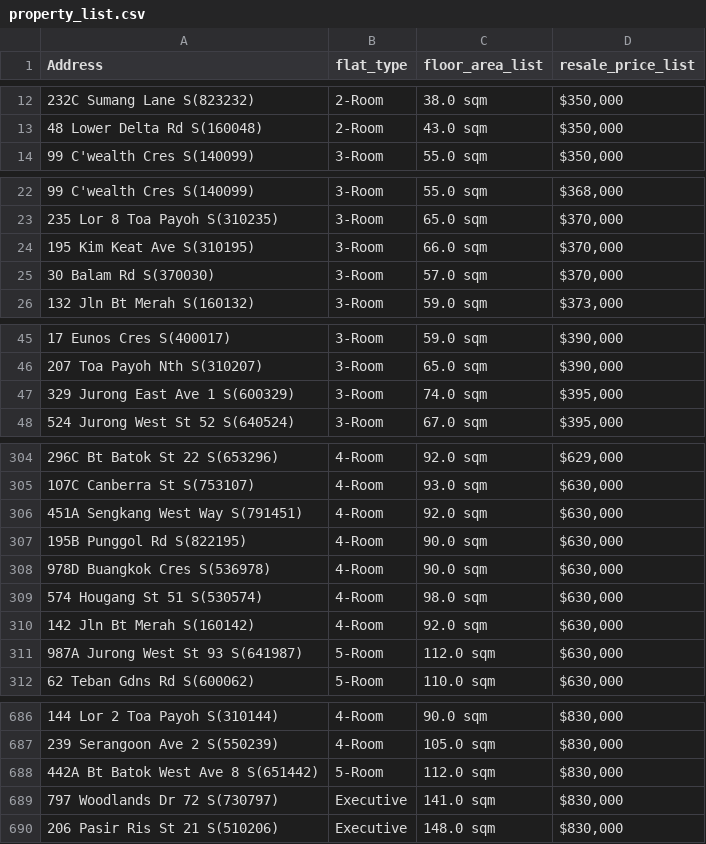
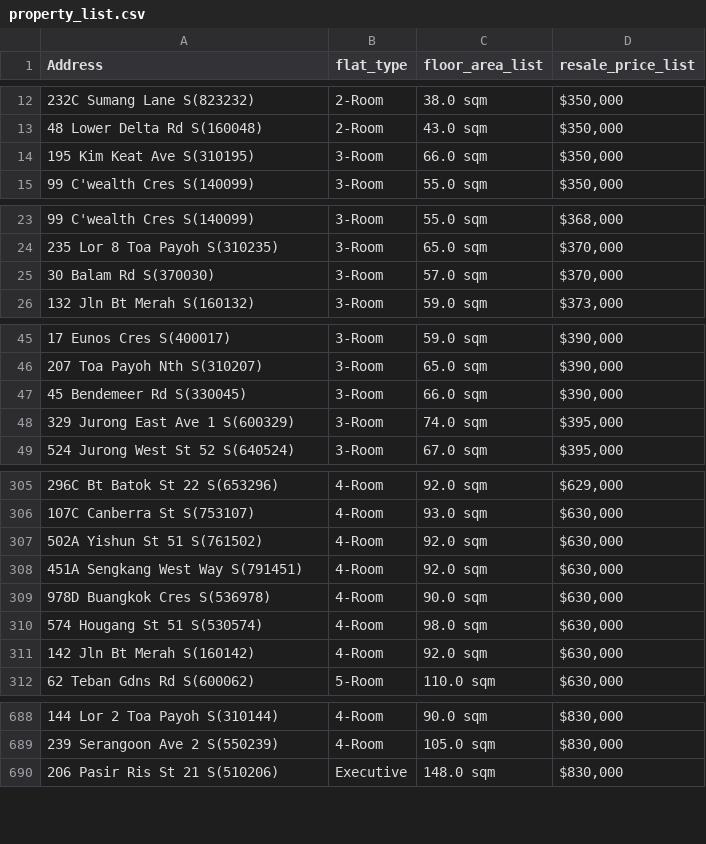
Before and after one commit to Vibu-The-Indian-Grandpa/AI-Based-Hdb-Recommender, a CSV file: property_list.csv, drawn as a sheet; only a part is shown, gaps mark what is left out; removed rows and columns are numbered as before the commit, all else as after; the diff covers the shown part only; the diff names each change by its address in the sheet, - before the commit and + after, or states it on an @@ line.

```diff
--- a/property_list.csv
+++ b/property_list.csv
+row 14: 195 Kim Keat Ave S(310195) | 3-Room | 66.0 sqm | $350,000
-row 24: 195 Kim Keat Ave S(310195) | 3-Room | 66.0 sqm | $370,000
+row 47: 45 Bendemeer Rd S(330045) | 3-Room | 66.0 sqm | $390,000
+row 307: 502A Yishun St 51 S(761502) | 4-Room | 92.0 sqm | $630,000
-row 307: 195B Punggol Rd S(822195) | 4-Room | 90.0 sqm | $630,000
-row 311: 987A Jurong West St 93 S(641987) | 5-Room | 112.0 sqm | $630,000
-row 688: 442A Bt Batok West Ave 8 S(651442) | 5-Room | 112.0 sqm | $830,000
-row 689: 797 Woodlands Dr 72 S(730797) | Executive | 141.0 sqm | $830,000
```
Also changed, not shown: 12 added rows and 14 removed rows elsewhere in this file, 1 other file.
